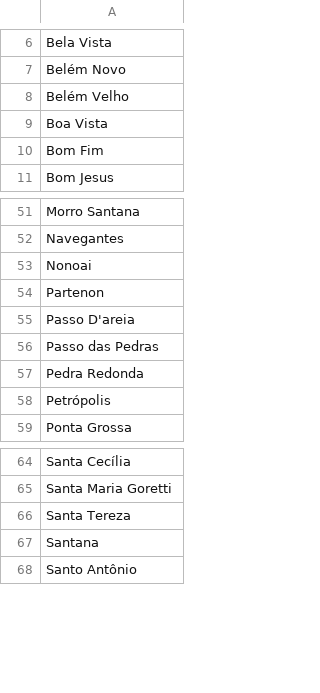
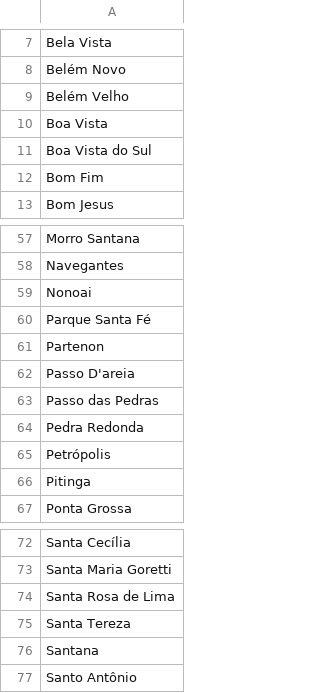
Before and after one commit to tmadeira/dolores, a CSV file: static/data/cam/locations/bairros.csv, drawn as a sheet; only a part is shown, gaps mark what is left out; the diff covers the shown part only.

```diff
--- a/static/data/cam/locations/bairros.csv
+++ b/static/data/cam/locations/bairros.csv
@@ -9,2 +10,3 @@ Belém Velho
 Boa Vista
+Boa Vista do Sul
 Bom Fim
@@ -53,2 +59,3 @@ Navegantes
 Nonoai
+Parque Santa Fé
 Partenon
@@ -58,2 +65,3 @@ Pedra Redonda
 Petrópolis
+Pitinga
 Ponta Grossa
@@ -65,2 +73,3 @@ Santa Cecília
 Santa Maria Goretti
+Santa Rosa de Lima
 Santa Tereza
```
Also changed, not shown: 7 added rows elsewhere in this file.
